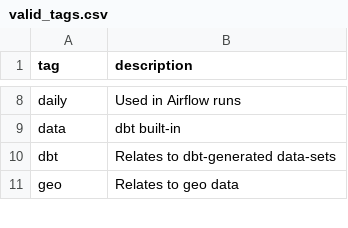
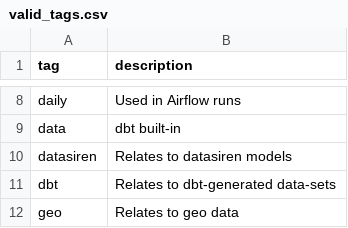
Before and after one commit to ktopcuoglu/gitlab-dbt-analytics, a CSV file: transform/snowflake-dbt/data/valid_tags.csv, drawn as a sheet; only a part is shown, gaps mark what is left out; the diff names each change by its address in the sheet, - before the commit and + after, or states it on an @@ line.

Commit message:
fix dbt datasiren

```diff
--- a/transform/snowflake-dbt/data/valid_tags.csv
+++ b/transform/snowflake-dbt/data/valid_tags.csv
+row 10: datasiren | Relates to datasiren models
```
Also changed, not shown: 4 other files.
